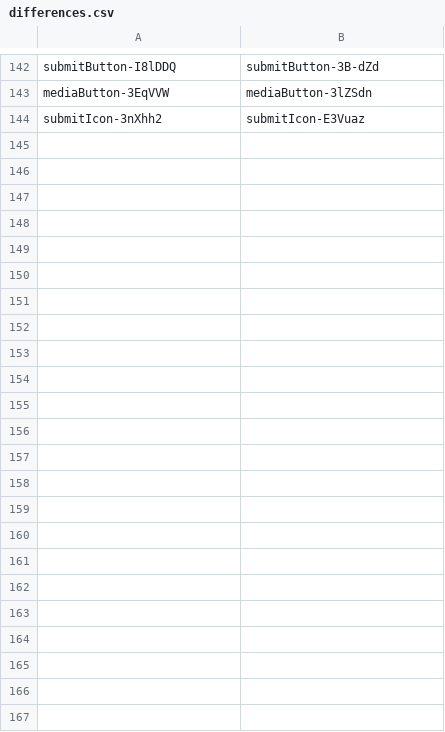
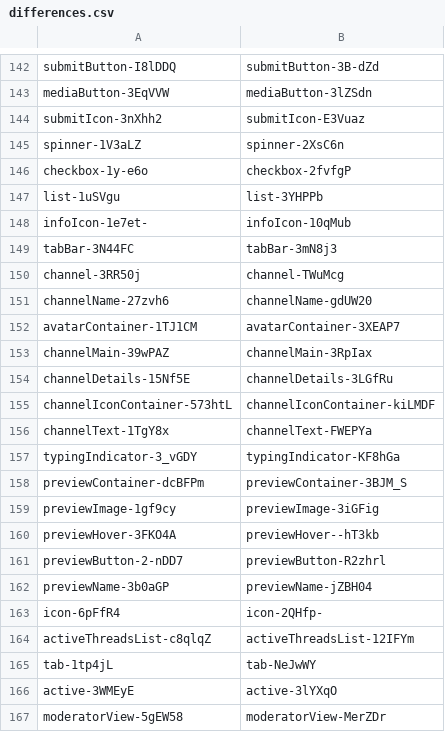
Before and after one commit to qwerasd205/DiscordClassChanges, a CSV file: differences.csv, drawn as a sheet; only a part is shown, gaps mark what is left out; the diff names each change by its address in the sheet, - before the commit and + after, or states it on an @@ line.

Commit message:
"40532.6cd58abf08469f80250a.css"

```diff
--- a/differences.csv
+++ b/differences.csv
+row 145: spinner-1V3aLZ | spinner-2XsC6n
+row 146: checkbox-1y-e6o | checkbox-2fvfgP
+row 147: list-1uSVgu | list-3YHPPb
+row 148: infoIcon-1e7et- | infoIcon-10qMub
+row 149: tabBar-3N44FC | tabBar-3mN8j3
+row 150: channel-3RR50j | channel-TWuMcg
+row 151: channelName-27zvh6 | channelName-gdUW20
+row 152: avatarContainer-1TJ1CM | avatarContainer-3XEAP7
+row 153: channelMain-39wPAZ | channelMain-3RpIax
+row 154: channelDetails-15Nf5E | channelDetails-3LGfRu
+row 155: channelIconContainer-573htL | channelIconContainer-kiLMDF
+row 156: channelText-1TgY8x | channelText-FWEPYa
+row 157: typingIndicator-3_vGDY | typingIndicator-KF8hGa
+row 158: previewContainer-dcBFPm | previewContainer-3BJM_S
+row 159: previewImage-1gf9cy | previewImage-3iGFig
+row 160: previewHover-3FKO4A | previewHover--hT3kb
+row 161: previewButton-2-nDD7 | previewButton-R2zhrl
+row 162: previewName-3b0aGP | previewName-jZBH04
+row 163: icon-6pFfR4 | icon-2QHfp-
+row 164: activeThreadsList-c8qlqZ | activeThreadsList-12IFYm
+row 165: tab-1tp4jL | tab-NeJwWY
+row 166: active-3WMEyE | active-3lYXqO
+row 167: moderatorView-5gEW58 | moderatorView-MerZDr
```
